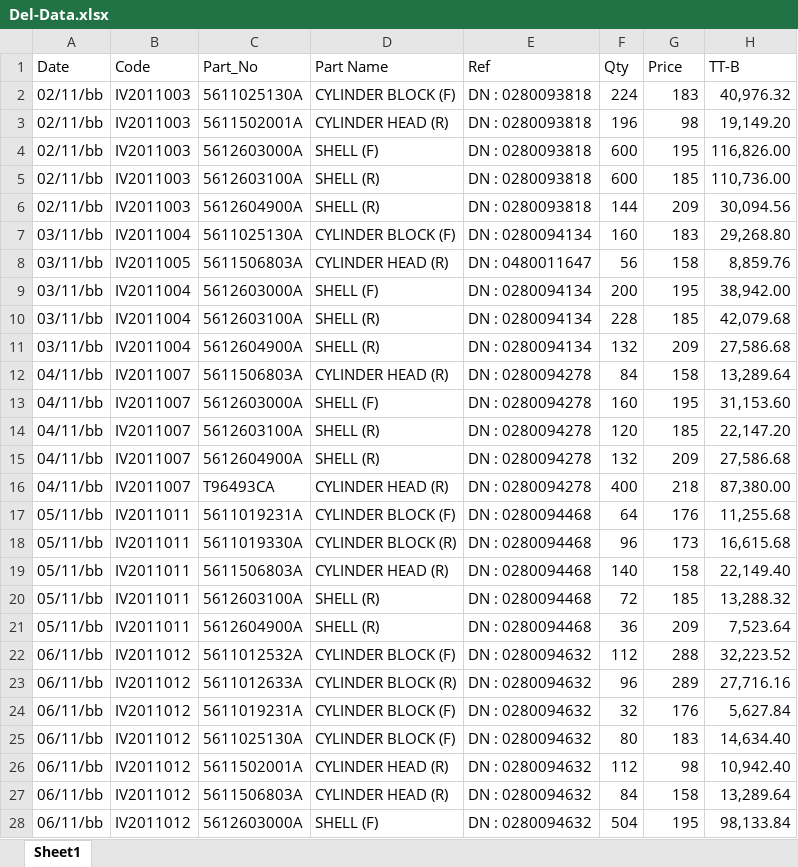
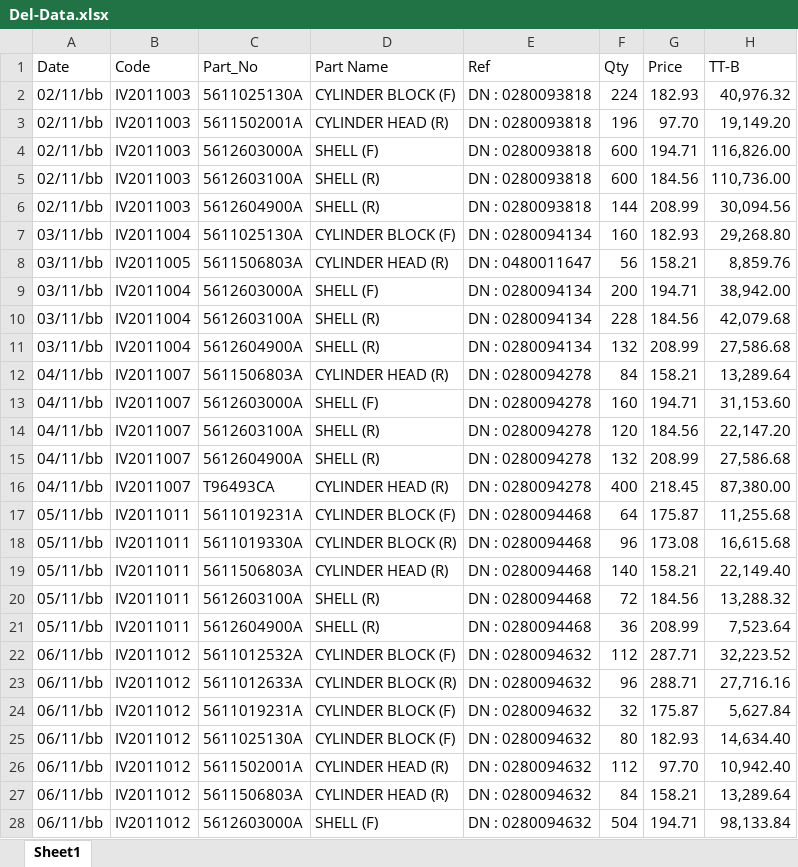
Before and after one commit to UtaiC/SIM-Delivery, an Excel workbook: Del-Data.xlsx, sheet Sheet1, drawn as a sheet; only a part is shown; values as stored, in another font and other column widths than the file's, no borders; the diff covers the shown part only; the diff names each change by its address in the sheet, - before the commit and + after, or states it on an @@ line.

Commit message:
update-Nov'14

```diff
--- a/Del-Data.xlsx (sheet Sheet1)
+++ b/Del-Data.xlsx (sheet Sheet1)
-G2 (Price): 183
+G2 (Price): 182.93
-G3 (Price): 98
+G3 (Price): 97.70
-G4 (Price): 195
+G4 (Price): 194.71
-G5 (Price): 185
+G5 (Price): 184.56
-G6 (Price): 209
+G6 (Price): 208.99
-G7 (Price): 183
+G7 (Price): 182.93
-G8 (Price): 158
+G8 (Price): 158.21
-G9 (Price): 195
+G9 (Price): 194.71
-G10 (Price): 185
+G10 (Price): 184.56
-G11 (Price): 209
+G11 (Price): 208.99
-G12 (Price): 158
+G12 (Price): 158.21
-G13 (Price): 195
+G13 (Price): 194.71
-G14 (Price): 185
+G14 (Price): 184.56
-G15 (Price): 209
+G15 (Price): 208.99
-G16 (Price): 218
+G16 (Price): 218.45
-G17 (Price): 176
+G17 (Price): 175.87
-G18 (Price): 173
+G18 (Price): 173.08
-G19 (Price): 158
+G19 (Price): 158.21
-G20 (Price): 185
+G20 (Price): 184.56
-G21 (Price): 209
+G21 (Price): 208.99
-G22 (Price): 288
+G22 (Price): 287.71
-G23 (Price): 289
+G23 (Price): 288.71
-G24 (Price): 176
+G24 (Price): 175.87
-G25 (Price): 183
+G25 (Price): 182.93
-G26 (Price): 98
+G26 (Price): 97.70
-G27 (Price): 158
+G27 (Price): 158.21
-G28 (Price): 195
+G28 (Price): 194.71
```
Also changed, not shown: 3 added rows and 38 edited cells elsewhere in this sheet.
